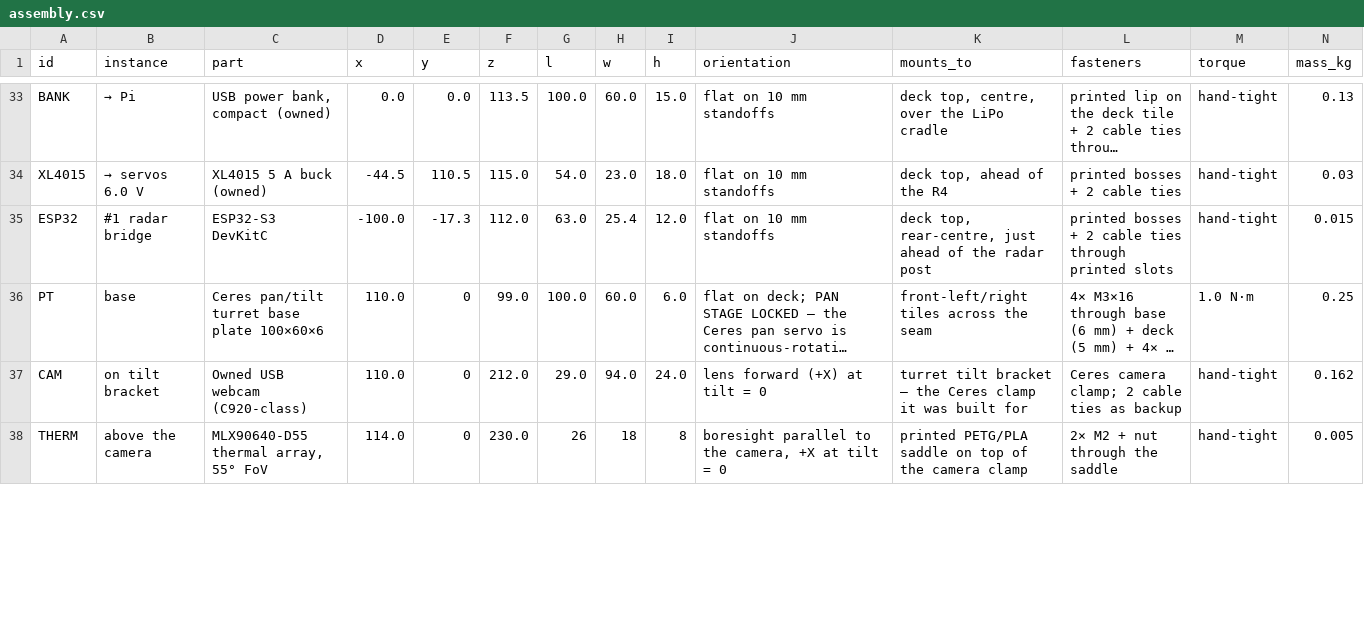
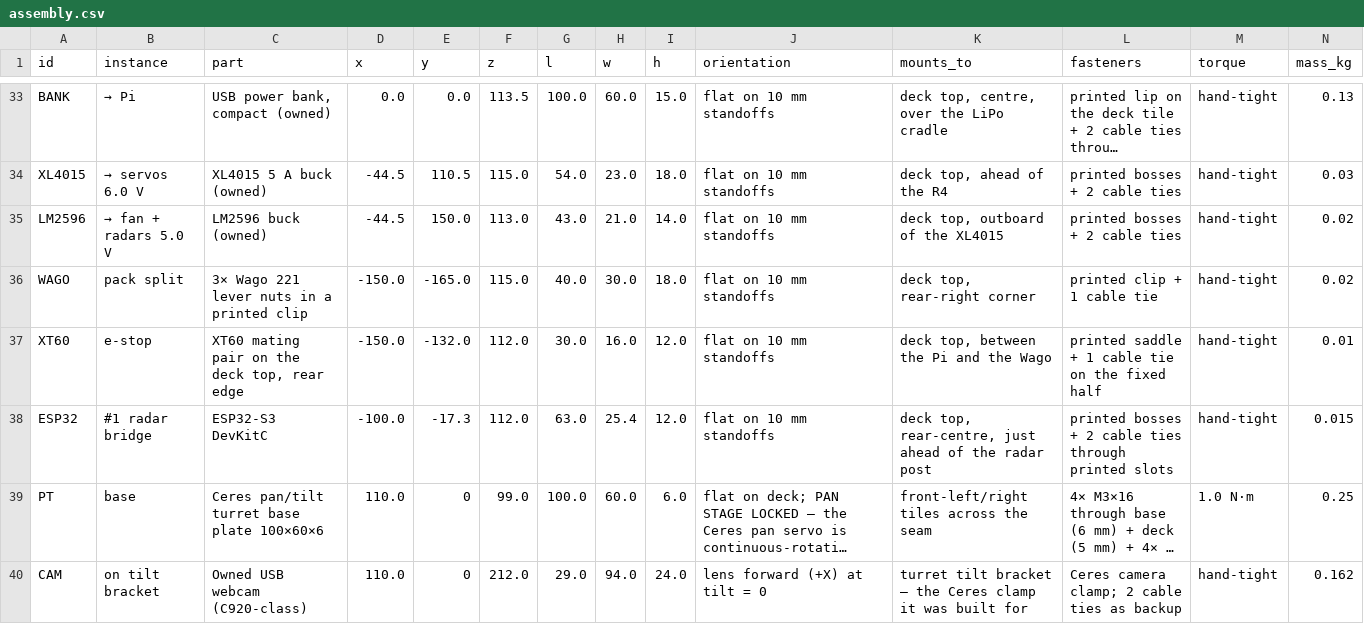
Before and after one commit to rishith-c/hound, a CSV file: assembly.csv, drawn as a sheet; only a part is shown, gaps mark what is left out; the shorter side is filled out with more unchanged rows; long unchanged cells end in …; rows hold the shown columns only; the diff covers the shown part only; the diff names each change by its address in the sheet, - before the commit and + after, or states it on an @@ line.

Commit message:
Fifth adversarial pass: place the LM2596, Wago and XT60 e-stop; printed-mass allowance; post flange as a plate

```diff
--- a/assembly.csv
+++ b/assembly.csv
+row 35: LM2596 | → fan + radars 5.0 V | LM2596 buck (owned) | -44.5 | 150.0 | 113.0 | 43.0 | 21.0 | 14.0 | flat on 10 mm standoffs | deck top, outboard of the XL4015 | printed bosses + 2 cable ties | hand-tight | 0.02
+row 36: WAGO | pack split | 3× Wago 221 lever nuts in a printed clip | -150.0 | -165.0 | 115.0 | 40.0 | 30.0 | 18.0 | flat on 10 mm standoffs | deck top, rear-right corner | printed clip + 1 cable tie | hand-tight | 0.02
+row 37: XT60 | e-stop | XT60 mating pair on the deck top, rear edge | -150.0 | -132.0 | 112.0 | 30.0 | 16.0 | 12.0 | flat on 10 mm standoffs | deck top, between the Pi and the Wago | printed saddle + 1 cable tie on the fixed half | hand-tight | 0.01
```
Also changed, not shown: 5 edited cells elsewhere in this file, bom-site/assembly.csv, bom-site/bom.csv, 9 other files.
